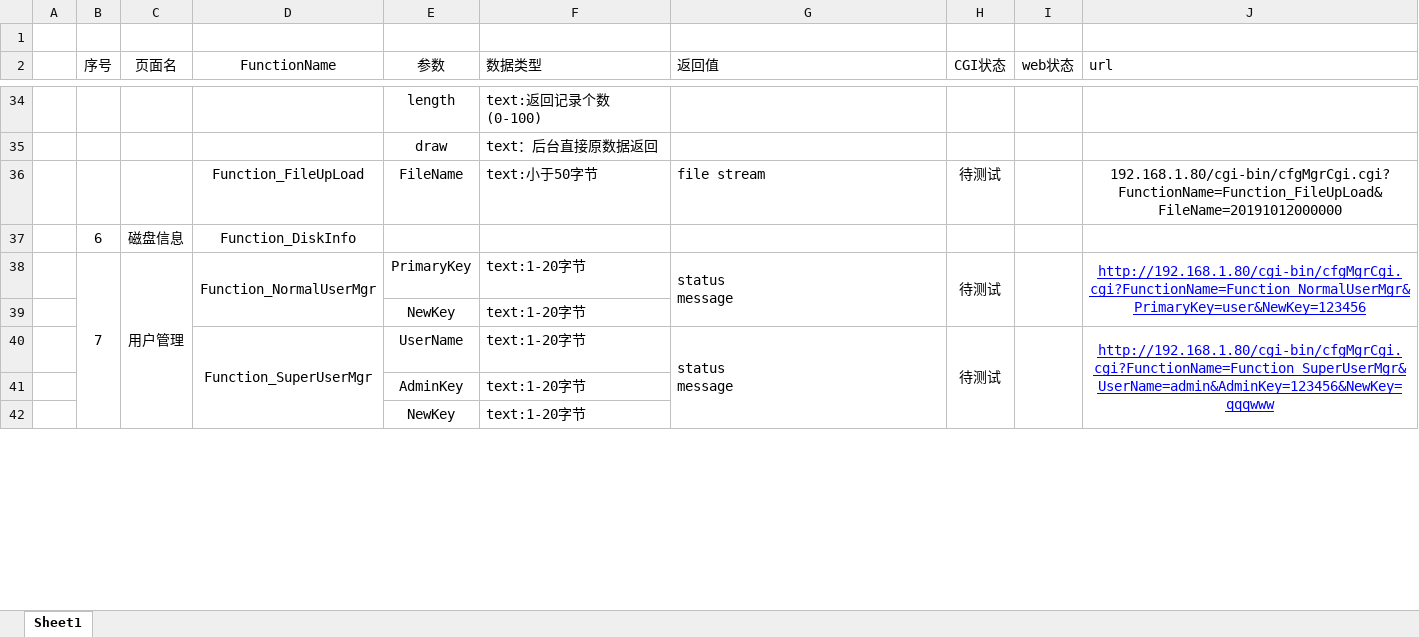
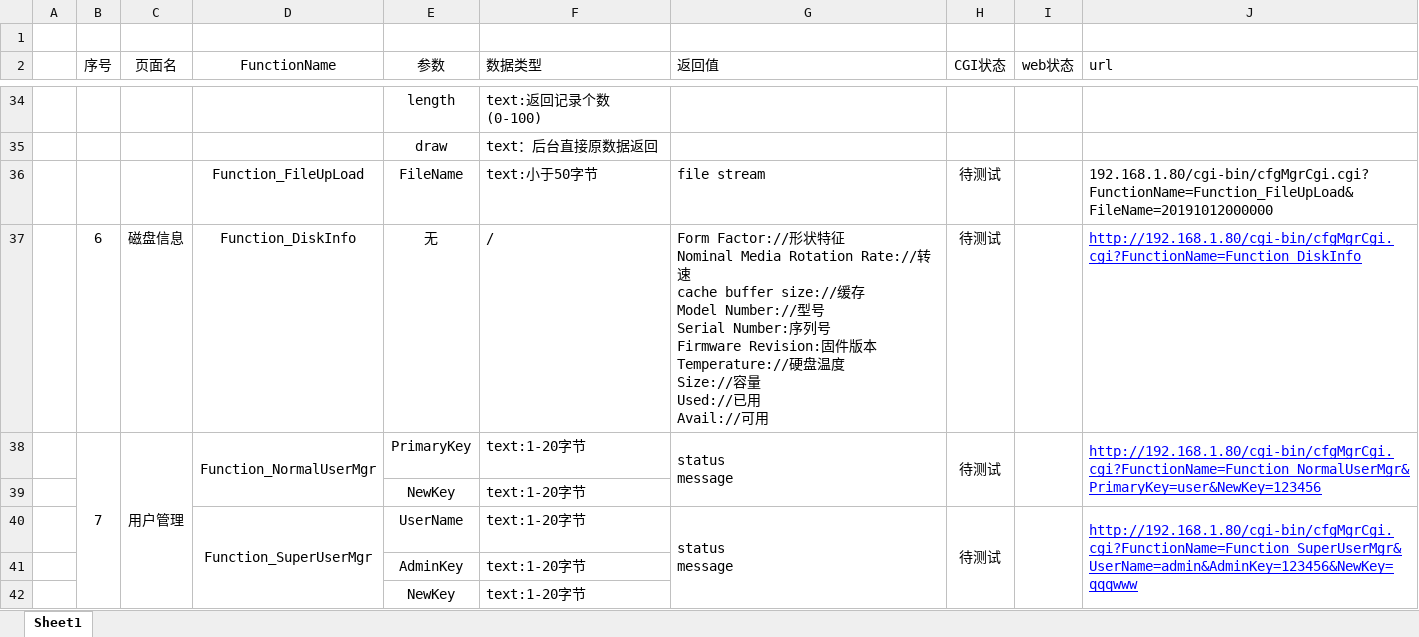
Before and after one commit to danfengch/Embedded-Web, an Excel workbook: web页面接口设计.xlsx, sheet Sheet1, drawn as a sheet; only a part is shown, gaps mark what is left out; values as stored, in another font and other column widths than the file's, no borders; removed rows and columns are numbered as before the commit, all else as after; ↵ is a line break in a cell; the diff covers the shown part only; the diff names each change by its address in the sheet, - before the commit and + after, or states it on an @@ line.

```diff
--- a/web页面接口设计.xlsx (sheet Sheet1)
+++ b/web页面接口设计.xlsx (sheet Sheet1)
-J36 alignment: center
+J36 alignment: left
-row 37:  | 6 | 磁盘信息 | Function_DiskInfo
+row 37:  | 6 | 磁盘信息 | Function_DiskInfo | 无 | / | Form Factor://形状特征 ↵ Nominal Media Rotation Rate://转速 ↵ cache buffer size://缓存 ↵ Model Number://型号 ↵ Serial Number:序列号 ↵ Firmware Revision:固件版本 ↵ Temperature://硬盘温度 ↵ Size://容量 ↵ Used://已用 ↵ Avail://可用 | 待测试 |  | http://192.168.1.80/cgi-bin/cfgMgrCgi.cgi?FunctionName=Function_DiskInfo
-J38 alignment: center
+J38 alignment: left
-J40 alignment: center
+J40 alignment: left
```
Also changed, not shown: 6 added rows, 4 edited cells, cell formats and merged cells elsewhere in this sheet, 2 other files.
